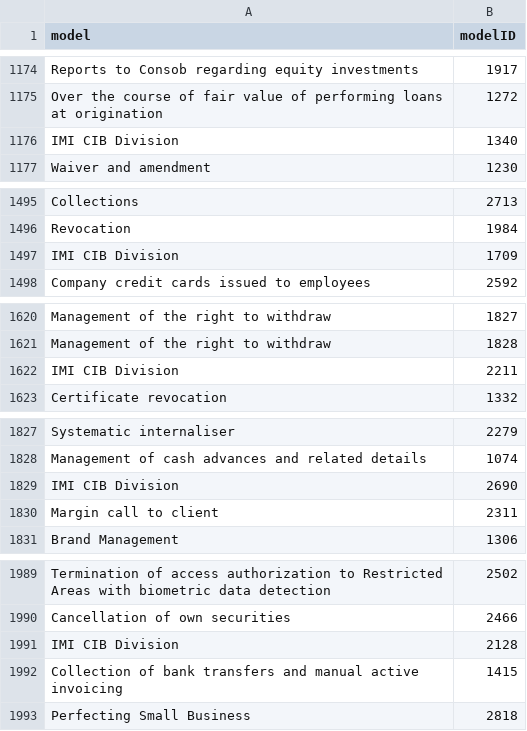
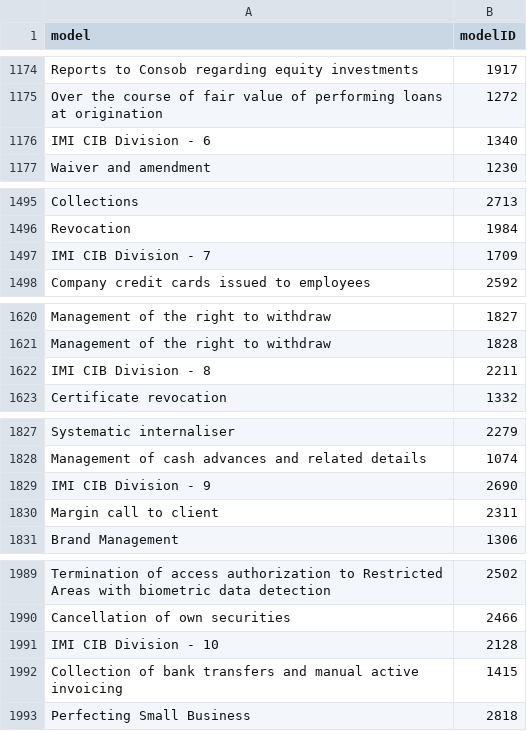
Before and after one commit to tanisharajgor/intesa-financial-processes, a CSV file: src/data/processed/relational/model.csv, drawn as a sheet; only a part is shown, gaps mark what is left out; the diff covers the shown part only.

```diff
--- a/src/data/processed/relational/model.csv
+++ b/src/data/processed/relational/model.csv
@@ -1175,3 +1175,3 @@ Reports to Consob regarding equity investments,1917
 Over the course of fair value of performing loans at origination,1272
-IMI CIB Division,1340
+IMI CIB Division - 6,1340
 Waiver and amendment,1230
@@ -1496,3 +1496,3 @@ Collections,2713
 Revocation,1984
-IMI CIB Division,1709
+IMI CIB Division - 7,1709
 Company credit cards issued to employees,2592
@@ -1621,3 +1621,3 @@ Management of the right to withdraw,1827
 Management of the right to withdraw,1828
-IMI CIB Division,2211
+IMI CIB Division - 8,2211
 Certificate revocation,1332
@@ -1828,3 +1828,3 @@ Systematic internaliser,2279
 Management of cash advances and related details,1074
-IMI CIB Division,2690
+IMI CIB Division - 9,2690
 Margin call to client,2311
@@ -1990,3 +1990,3 @@ Termination of access authorization to Restricted Areas with biometric data dete
 Cancellation of own securities,2466
-IMI CIB Division,2128
+IMI CIB Division - 10,2128
 Collection of bank transfers and manual active invoicing,1415
```
Also changed, not shown: 5 edited cells elsewhere in this file, 3 other files.
